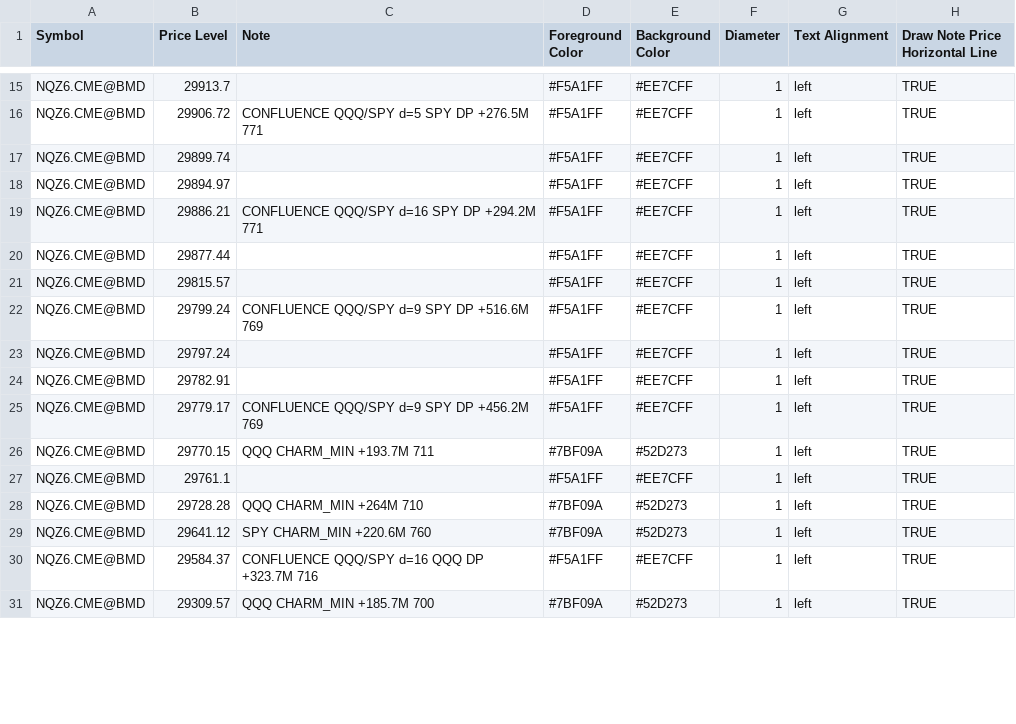
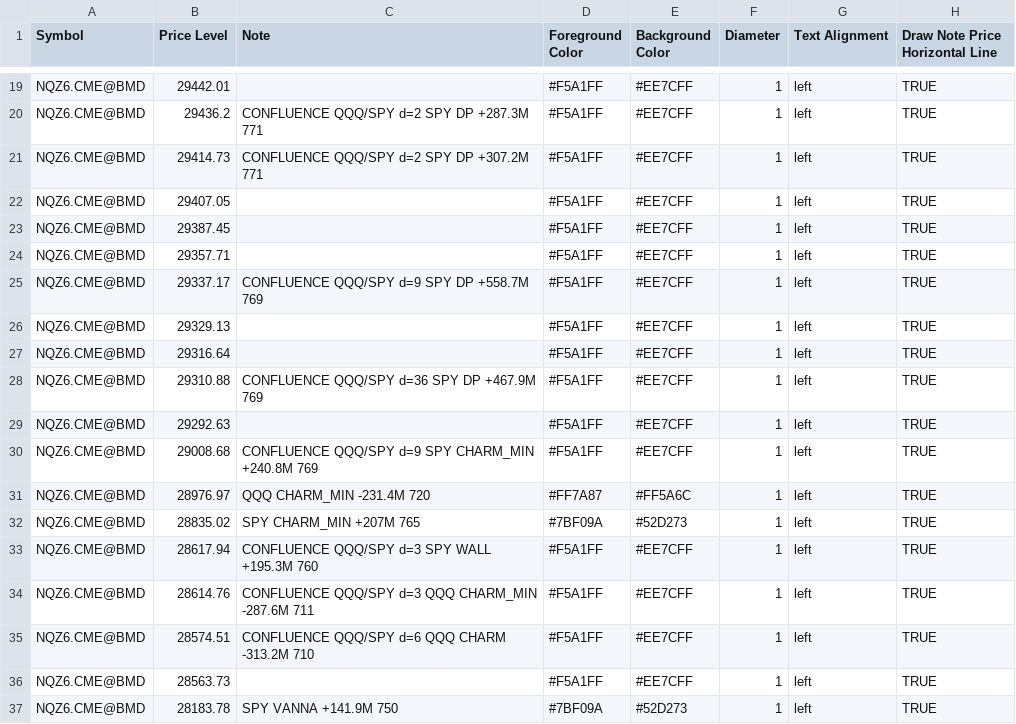
Before and after one commit to MonkeyTate/GEX-Levels, a CSV file: NQZ6_GEX_Levels_0918.csv, drawn as a sheet; only a part is shown, gaps mark what is left out; removed rows and columns are numbered as before the commit, all else as after; the diff covers the shown part only; the diff names each change by its address in the sheet, - before the commit and + after, or states it on an @@ line.

Commit message:
Update NQZ6_GEX_Levels_0918.csv

```diff
--- a/NQZ6_GEX_Levels_0918.csv
+++ b/NQZ6_GEX_Levels_0918.csv
-B19 (Price Level): 29913.7
+B19 (Price Level): 29442.01
-B20 (Price Level): 29906.72
+B20 (Price Level): 29436.2
-C20 (Note): CONFLUENCE QQQ/SPY d=5 SPY DP +276.5M 771
+C20 (Note): CONFLUENCE QQQ/SPY d=2 SPY DP +287.3M 771
-B21 (Price Level): 29899.74
+B21 (Price Level): 29414.73
-C21 (Note): (empty)
+C21 (Note): CONFLUENCE QQQ/SPY d=2 SPY DP +307.2M 771
-B22 (Price Level): 29894.97
+B22 (Price Level): 29407.05
-row 19: NQZ6.CME@BMD | 29886.21 | CONFLUENCE QQQ/SPY d=16 SPY DP +294.2M 771 | #F5A1FF | #EE7CFF | 1 | left | TRUE
-B23 (Price Level): 29877.44
+B23 (Price Level): 29387.45
-B24 (Price Level): 29815.57
+B24 (Price Level): 29357.71
-B25 (Price Level): 29799.24
+B25 (Price Level): 29337.17
-C25 (Note): CONFLUENCE QQQ/SPY d=9 SPY DP +516.6M 769
+C25 (Note): CONFLUENCE QQQ/SPY d=9 SPY DP +558.7M 769
-B26 (Price Level): 29797.24
+B26 (Price Level): 29329.13
-B27 (Price Level): 29782.91
+B27 (Price Level): 29316.64
-B28 (Price Level): 29779.17
+B28 (Price Level): 29310.88
-C28 (Note): CONFLUENCE QQQ/SPY d=9 SPY DP +456.2M 769
+C28 (Note): CONFLUENCE QQQ/SPY d=36 SPY DP +467.9M 769
-row 26: NQZ6.CME@BMD | 29770.15 | QQQ CHARM_MIN +193.7M 711 | #7BF09A | #52D273 | 1 | left | TRUE
-B29 (Price Level): 29761.1
+B29 (Price Level): 29292.63
+row 30: NQZ6.CME@BMD | 29008.68 | CONFLUENCE QQQ/SPY d=9 SPY CHARM_MIN +240.8M 769 | #F5A1FF | #EE7CFF | 1 | left | TRUE
-B31 (Price Level): 29728.28
+B31 (Price Level): 28976.97
-C31 (Note): QQQ CHARM_MIN +264M 710
+C31 (Note): QQQ CHARM_MIN -231.4M 720
-D31 (Foreground Color): #7BF09A
+D31 (Foreground Color): #FF7A87
-E31 (Background Color): #52D273
+E31 (Background Color): #FF5A6C
-B32 (Price Level): 29641.12
+B32 (Price Level): 28835.02
-C32 (Note): SPY CHARM_MIN +220.6M 760
+C32 (Note): SPY CHARM_MIN +207M 765
+row 33: NQZ6.CME@BMD | 28617.94 | CONFLUENCE QQQ/SPY d=3 SPY WALL +195.3M 760 | #F5A1FF | #EE7CFF | 1 | left | TRUE
+row 34: NQZ6.CME@BMD | 28614.76 | CONFLUENCE QQQ/SPY d=3 QQQ CHARM_MIN -287.6M 711 | #F5A1FF | #EE7CFF | 1 | left | TRUE
-B35 (Price Level): 29584.37
+B35 (Price Level): 28574.51
-C35 (Note): CONFLUENCE QQQ/SPY d=16 QQQ DP +323.7M 716
+C35 (Note): CONFLUENCE QQQ/SPY d=6 QQQ CHARM -313.2M 710
+row 36: NQZ6.CME@BMD | 28563.73 |  | #F5A1FF | #EE7CFF | 1 | left | TRUE
-B37 (Price Level): 29309.57
+B37 (Price Level): 28183.78
-C37 (Note): QQQ CHARM_MIN +185.7M 700
+C37 (Note): SPY VANNA +141.9M 750
```
Also changed, not shown: 4 added rows, 2 removed rows and 40 edited cells elsewhere in this file.
